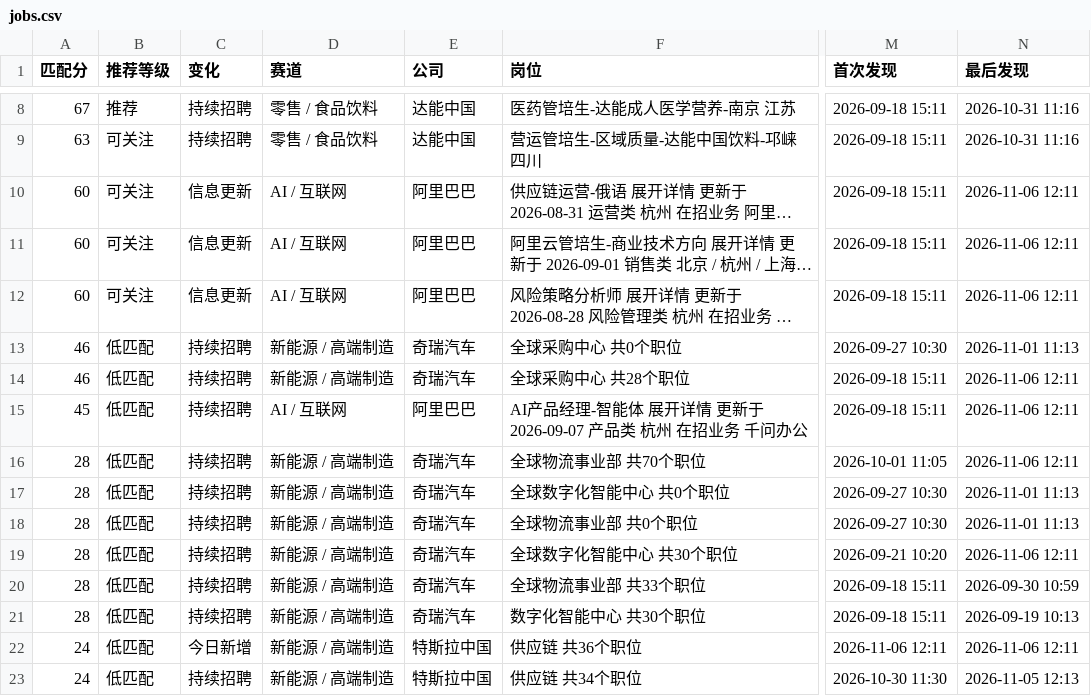
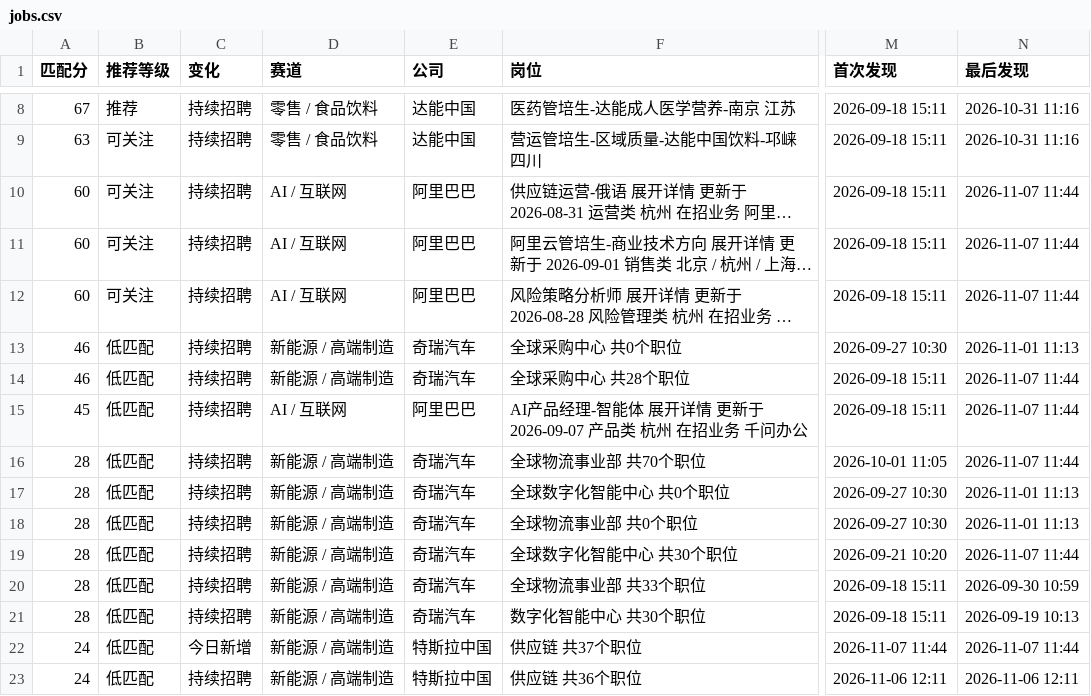
Before and after one commit to yujia2560/campus-job-radar, a CSV file: reports/jobs.csv, drawn as a sheet; only a part is shown, gaps mark what is left out; long unchanged cells end in …; the diff covers the shown part only; the diff names each change by its address in the sheet, - before the commit and + after, or states it on an @@ line.

```diff
--- a/reports/jobs.csv
+++ b/reports/jobs.csv
-C10:C12 (变化): 信息更新
+C10:C12 (变化): 持续招聘
-N10:N12 (最后发现): 2026-11-06 12:11
+N10:N12 (最后发现): 2026-11-07 11:44
-N14:N16 (最后发现): 2026-11-06 12:11
+N14:N16 (最后发现): 2026-11-07 11:44
-N19 (最后发现): 2026-11-06 12:11
+N19 (最后发现): 2026-11-07 11:44
-F22 (岗位): 供应链 共36个职位
+F22 (岗位): 供应链 共37个职位
-M22 (首次发现): 2026-11-06 12:11
+M22 (首次发现): 2026-11-07 11:44
-N22 (最后发现): 2026-11-06 12:11
+N22 (最后发现): 2026-11-07 11:44
-F23 (岗位): 供应链 共34个职位
+F23 (岗位): 供应链 共36个职位
-M23 (首次发现): 2026-10-30 11:30
+M23 (首次发现): 2026-11-06 12:11
-N23 (最后发现): 2026-11-05 12:13
+N23 (最后发现): 2026-11-06 12:11
```
Also changed, not shown: 36 edited cells elsewhere in this file, 4 other files.
